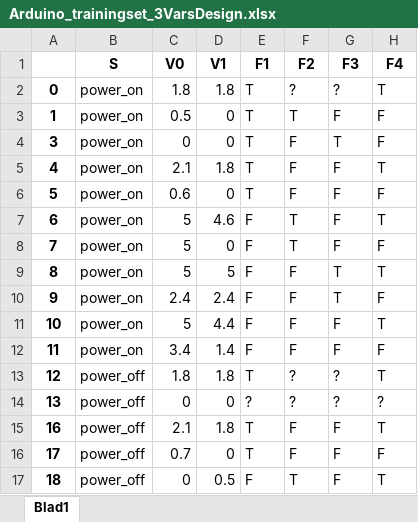
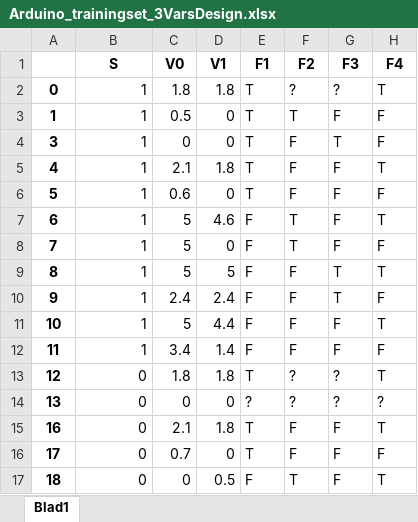
Before and after one commit to chrisrijsdijk/RAMS, an Excel workbook: data/Arduino_trainingset_3VarsDesign.xlsx, sheet Blad1, drawn as a sheet; values as stored, in another font and other column widths than the file's, no borders; the diff names each change by its address in the sheet, - before the commit and + after, or states it on an @@ line.

Commit message:
Switch in designlabels switched to numeric

```diff
--- a/data/Arduino_trainingset_3VarsDesign.xlsx (sheet Blad1)
+++ b/data/Arduino_trainingset_3VarsDesign.xlsx (sheet Blad1)
-B2:B12 (S): power_on
+B2:B12 (S): 1
-B13:B17 (S): power_off
+B13:B17 (S): 0
```
Also changed, not shown: 1 other file.
